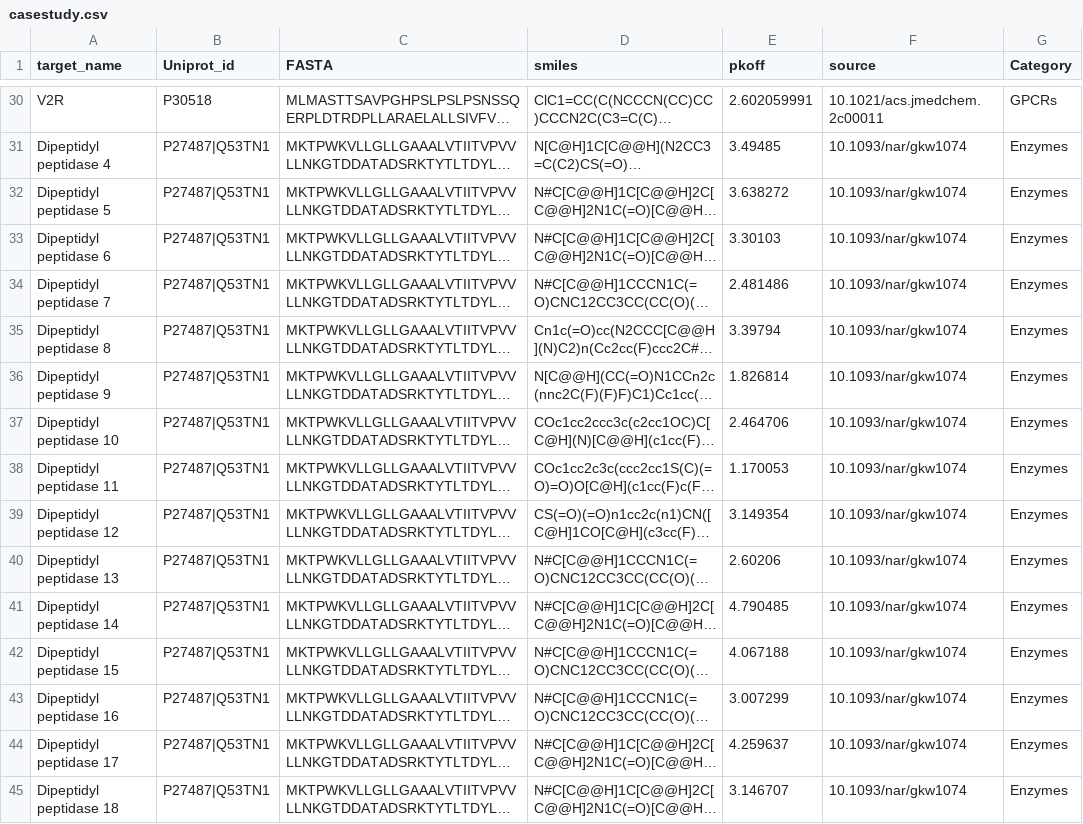
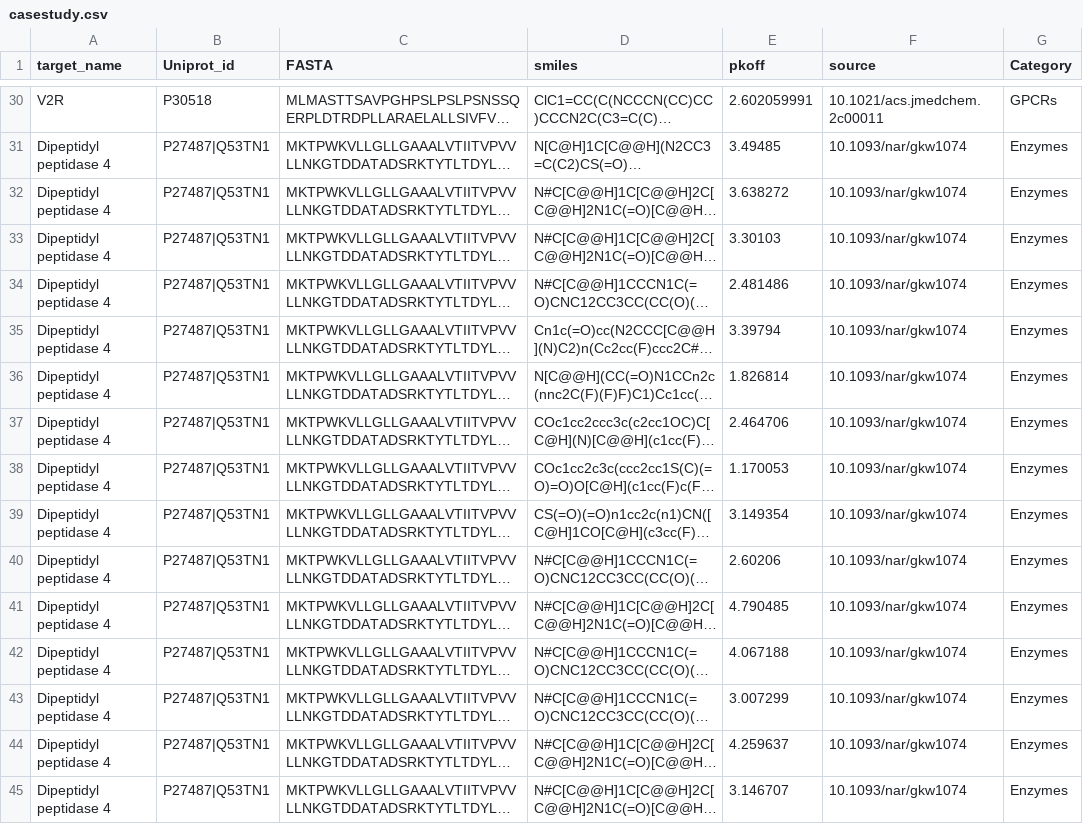
Before and after one commit to Daisyli95/BiCoA-Net, a CSV file: casestudy.csv, drawn as a sheet; only a part is shown, gaps mark what is left out; long unchanged cells end in …; the diff covers the shown part only; the diff names each change by its address in the sheet, - before the commit and + after, or states it on an @@ line.

Commit message:
Correct the target name

```diff
--- a/casestudy.csv
+++ b/casestudy.csv
-A32 (target_name): Dipeptidyl peptidase 5
+A32 (target_name): Dipeptidyl peptidase 4
-A33 (target_name): Dipeptidyl peptidase 6
+A33 (target_name): Dipeptidyl peptidase 4
-A34 (target_name): Dipeptidyl peptidase 7
+A34 (target_name): Dipeptidyl peptidase 4
-A35 (target_name): Dipeptidyl peptidase 8
+A35 (target_name): Dipeptidyl peptidase 4
-A36 (target_name): Dipeptidyl peptidase 9
+A36 (target_name): Dipeptidyl peptidase 4
-A37 (target_name): Dipeptidyl peptidase 10
+A37 (target_name): Dipeptidyl peptidase 4
-A38 (target_name): Dipeptidyl peptidase 11
+A38 (target_name): Dipeptidyl peptidase 4
-A39 (target_name): Dipeptidyl peptidase 12
+A39 (target_name): Dipeptidyl peptidase 4
-A40 (target_name): Dipeptidyl peptidase 13
+A40 (target_name): Dipeptidyl peptidase 4
-A41 (target_name): Dipeptidyl peptidase 14
+A41 (target_name): Dipeptidyl peptidase 4
-A42 (target_name): Dipeptidyl peptidase 15
+A42 (target_name): Dipeptidyl peptidase 4
-A43 (target_name): Dipeptidyl peptidase 16
+A43 (target_name): Dipeptidyl peptidase 4
-A44 (target_name): Dipeptidyl peptidase 17
+A44 (target_name): Dipeptidyl peptidase 4
-A45 (target_name): Dipeptidyl peptidase 18
+A45 (target_name): Dipeptidyl peptidase 4
```
Also changed, not shown: 18 edited cells elsewhere in this file.
